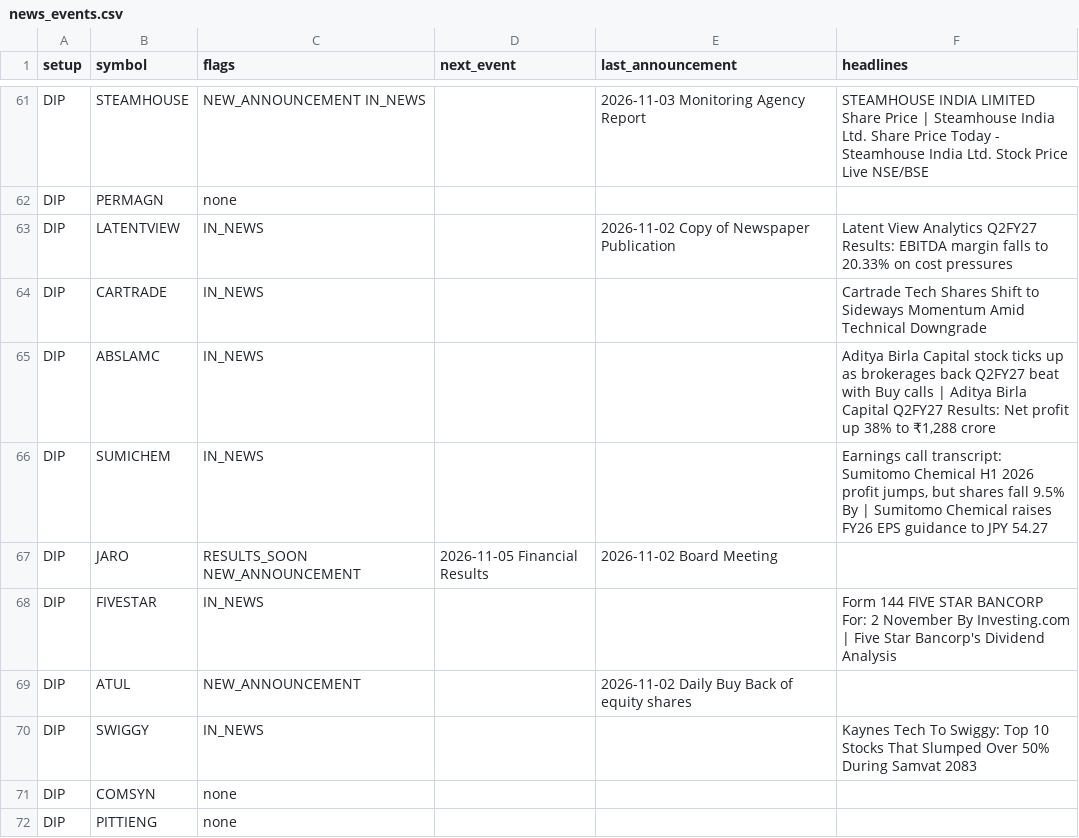
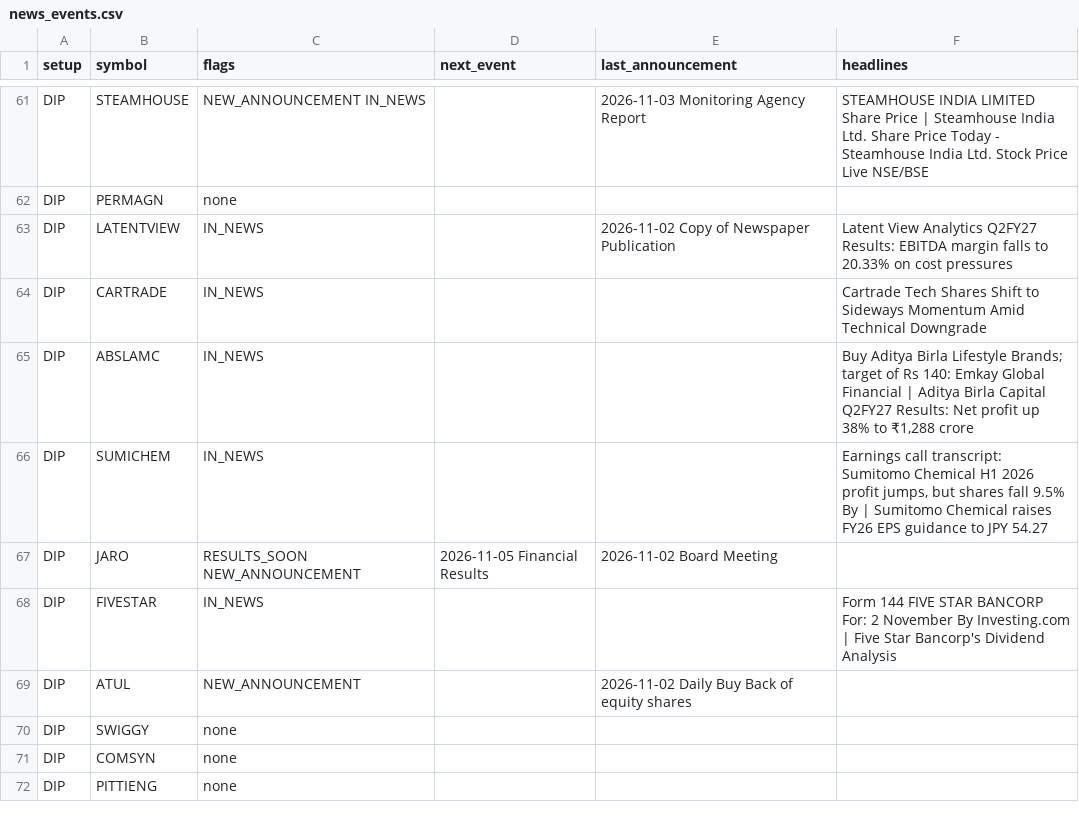
Before and after one commit to sufikipl-ops/swing-auto, a CSV file: docs/news_events.csv, drawn as a sheet; only a part is shown, gaps mark what is left out; the diff covers the shown part only.

```diff
--- a/docs/news_events.csv
+++ b/docs/news_events.csv
@@ -64,3 +64,3 @@ DIP,LATENTVIEW,IN_NEWS,,2026-11-02 Copy of Newspaper Publication,Latent View Ana
 DIP,CARTRADE,IN_NEWS,,,Cartrade Tech Shares Shift to Sideways Momentum Amid Technical Downgrade
-DIP,ABSLAMC,IN_NEWS,,,"Aditya Birla Capital stock ticks up as brokerages back Q2FY27 beat with Buy calls | Aditya Birla Capital Q2FY27 Results: Net profit up 38% to ₹1,288 crore"
+DIP,ABSLAMC,IN_NEWS,,,"Buy Aditya Birla Lifestyle Brands; target of Rs 140: Emkay Global Financial | Aditya Birla Capital Q2FY27 Results: Net profit up 38% to ₹1,288 crore"
 DIP,SUMICHEM,IN_NEWS,,,"Earnings call transcript: Sumitomo Chemical H1 2026 profit jumps, but shares fall 9.5% By  | Sumitomo Chemical raises FY26 EPS guidance to JPY 54.27"
@@ -69,3 +69,3 @@ DIP,FIVESTAR,IN_NEWS,,,Form 144 FIVE STAR BANCORP For: 2 November By Investing.c
 DIP,ATUL,NEW_ANNOUNCEMENT,,2026-11-02 Daily Buy Back of equity shares,
-DIP,SWIGGY,IN_NEWS,,,Kaynes Tech To Swiggy: Top 10 Stocks That Slumped Over 50% During Samvat 2083
+DIP,SWIGGY,none,,,
 DIP,COMSYN,none,,,
```
Also changed, not shown: 22 edited cells elsewhere in this file, out/news_events.csv, 7 other files.
